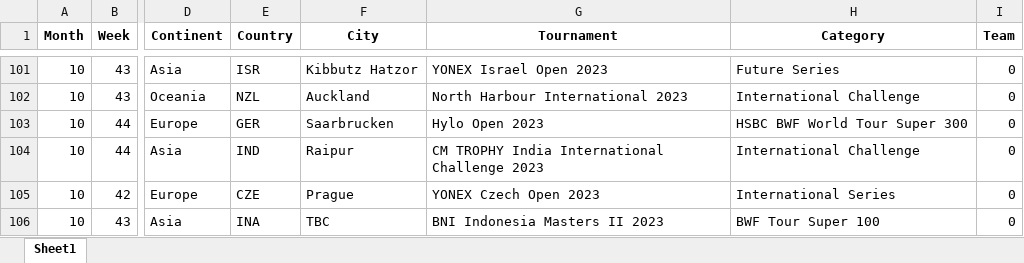
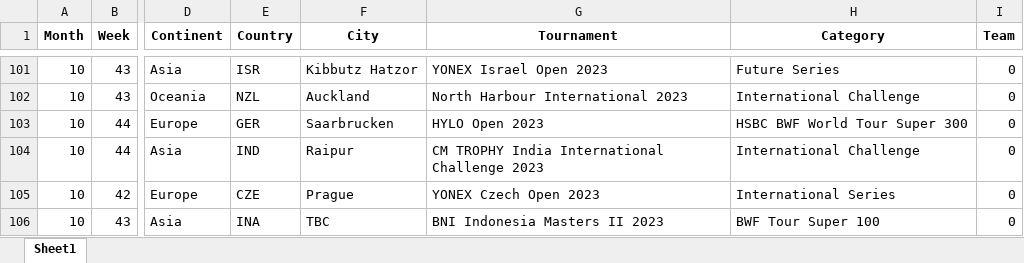
Before and after one commit to LucasMinet/FFBAD_Season_Planner, an Excel workbook: BWF_TOURNAMENTS/2023_BWF_TOURNAMENTS_LIST_WITH_DISTRIBUTION_AND_KEY_DATES_AND_MATCHING.xlsx, sheet Sheet1, drawn as a sheet; only a part is shown, gaps mark what is left out; values as stored, in another font and other column widths than the file's, no borders; the diff names each change by its address in the sheet, - before the commit and + after, or states it on an @@ line.

Commit message:
update Hylo

```diff
--- a/BWF_TOURNAMENTS/2023_BWF_TOURNAMENTS_LIST_WITH_DISTRIBUTION_AND_KEY_DATES_AND_MATCHING.xlsx (sheet Sheet1)
+++ b/BWF_TOURNAMENTS/2023_BWF_TOURNAMENTS_LIST_WITH_DISTRIBUTION_AND_KEY_DATES_AND_MATCHING.xlsx (sheet Sheet1)
-G103 (Tournament): Hylo Open 2023
+G103 (Tournament): HYLO Open 2023
```
Also changed, not shown: 3 other files.
